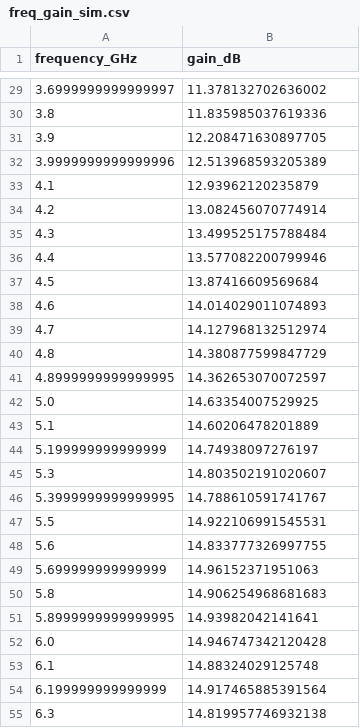
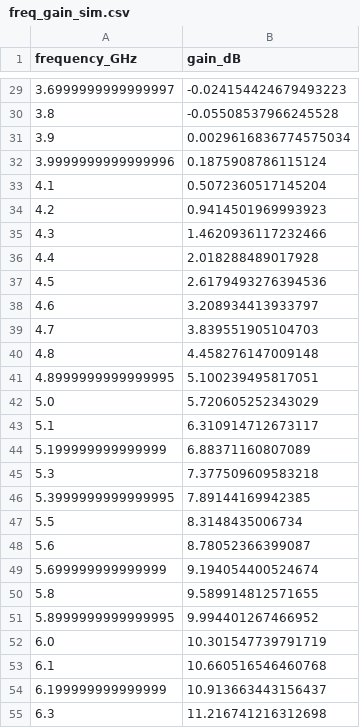
Before and after one commit to Sho-Matsuoka/optTWPA, a CSV file: freq_gain_sim.csv, drawn as a sheet; only a part is shown, gaps mark what is left out; the diff covers the shown part only.

```diff
--- a/freq_gain_sim.csv
+++ b/freq_gain_sim.csv
@@ -29,27 +29,27 @@ frequency_GHz,gain_dB
-3.6999999999999997,11.378132702636002
-3.8,11.835985037619336
-3.9,12.208471630897705
-3.9999999999999996,12.513968593205389
-4.1,12.93962120235879
-4.2,13.082456070774914
-4.3,13.499525175788484
-4.4,13.577082200799946
-4.5,13.87416609569684
-4.6,14.014029011074893
-4.7,14.127968132512974
-4.8,14.380877599847729
-4.8999999999999995,14.362653070072597
-5.0,14.63354007529925
-5.1,14.60206478201889
-5.199999999999999,14.74938097276197
-5.3,14.803502191020607
-5.3999999999999995,14.788610591741767
-5.5,14.922106991545531
-5.6,14.833777326997755
-5.699999999999999,14.96152371951063
-5.8,14.906254968681683
-5.8999999999999995,14.93982042141641
-6.0,14.946747342120428
-6.1,14.88324029125748
-6.199999999999999,14.917465885391564
-6.3,14.819957746932138
+3.6999999999999997,-0.024154424679493223
+3.8,-0.05508537966245528
+3.9,0.0029616836774575034
+3.9999999999999996,0.1875908786115124
+4.1,0.5072360517145204
+4.2,0.9414501969993923
+4.3,1.4620936117232466
+4.4,2.018288489017928
+4.5,2.6179493276394536
+4.6,3.208934413933797
+4.7,3.839551905104703
+4.8,4.458276147009148
+4.8999999999999995,5.100239495817051
+5.0,5.720605252343029
+5.1,6.310914712673117
+5.199999999999999,6.88371160807089
+5.3,7.377509609583218
+5.3999999999999995,7.89144169942385
+5.5,8.3148435006734
+5.6,8.78052366399087
+5.699999999999999,9.194054400524674
+5.8,9.589914812571655
+5.8999999999999995,9.994401267466952
+6.0,10.301547739791719
+6.1,10.660516546460768
+6.199999999999999,10.913663443156437
+6.3,11.216741216312698
```
Also changed, not shown: 124 edited cells elsewhere in this file, 5 other files.
